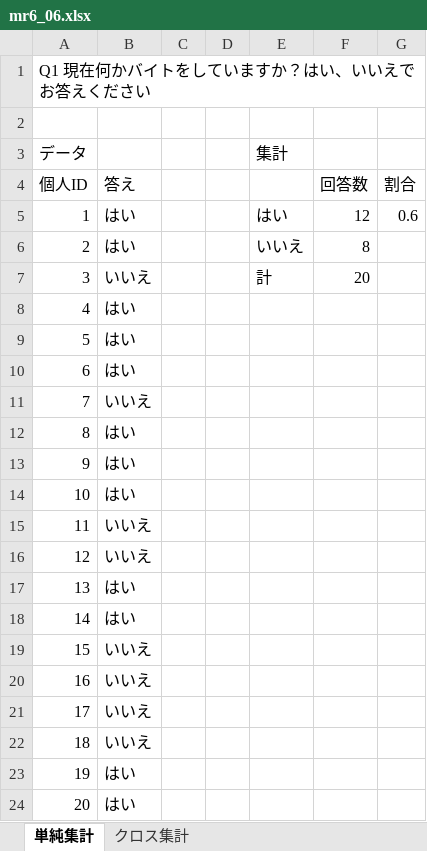
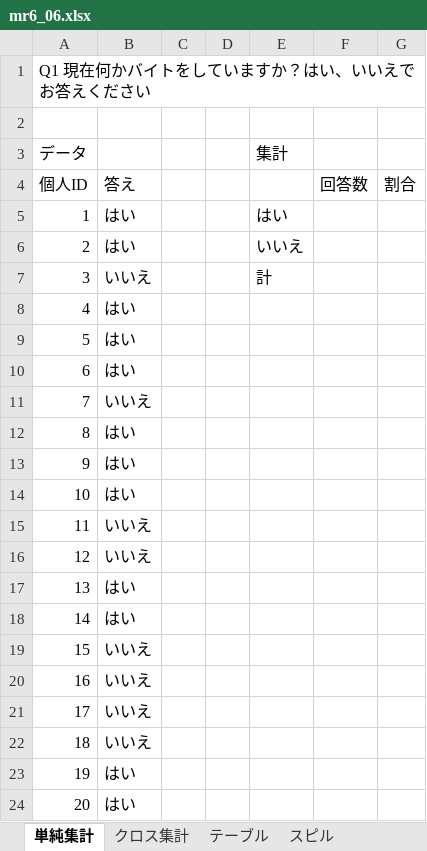
Before and after one commit to sammyppr/sammyppr.github.io, an Excel workbook: 2022/MediaRepresentationVI/mr6_06.xlsx, sheet 単純集計, drawn as a sheet; values as stored, in another font and other column widths than the file's, no borders; the diff names each change by its address in the sheet, - before the commit and + after, or states it on an @@ line.

```diff
--- a/2022/MediaRepresentationVI/mr6_06.xlsx (sheet 単純集計)
+++ b/2022/MediaRepresentationVI/mr6_06.xlsx (sheet 単純集計)
+sheet tab: テーブル
+sheet tab: スピル
-F5: 12
+F5: (empty)
-G5: 0.6
+G5: (empty)
-F6: 8
+F6: (empty)
-F7: 20
+F7: (empty)
```
Also changed, not shown: sheet クロス集計, hidden cells, 1 other file.
